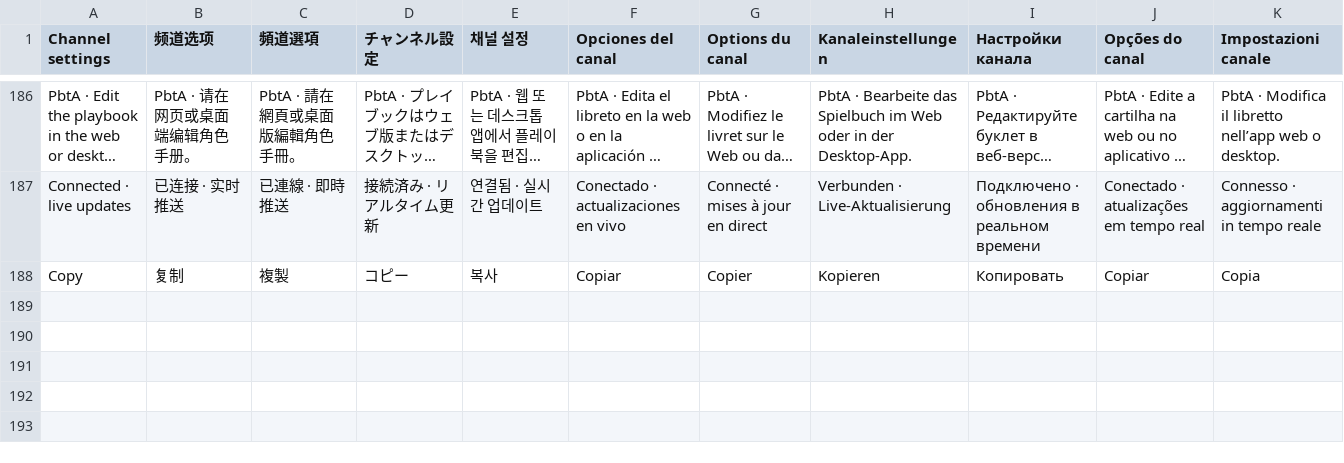
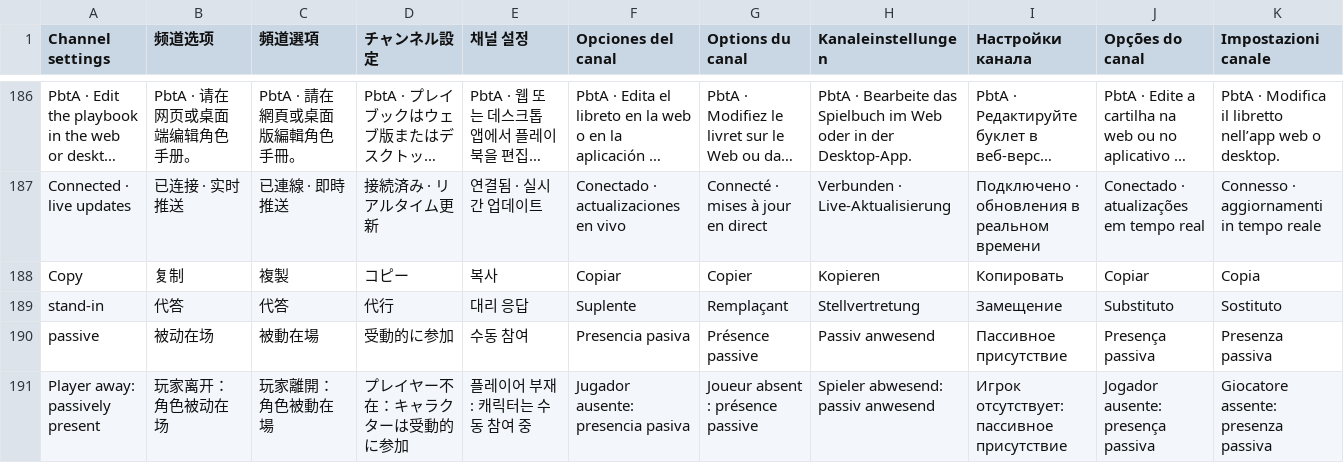
Before and after one commit to AzertiaNovem/Acerciae_TRPG_Platform, a TSV file: mobile/contracts/localization/mobile.tsv, drawn as a sheet; only a part is shown, gaps mark what is left out; long unchanged cells end in …; the diff names each change by its address in the sheet, - before the commit and + after, or states it on an @@ line.

Commit message:
Show passive presence and stand-in controls on mobile
Decode optional presence and stand-in fields on both clients, display translated status marks, and expose owner recall. Add compatibility fixtures and core model tests.

```diff
--- a/mobile/contracts/localization/mobile.tsv
+++ b/mobile/contracts/localization/mobile.tsv
+row 189: stand-in | 代答 | 代答 | 代行 | 대리 응답 | Suplente | Remplaçant | Stellvertretung | Замещение | Substituto | Sostituto
+row 190: passive | 被动在场 | 被動在場 | 受動的に参加 | 수동 참여 | Presencia pasiva | Présence passive | Passiv anwesend | Пассивное присутствие | Presença passiva | Presenza passiva
+row 191: Player away: passively present | 玩家离开：角色被动在场 | 玩家離開：角色被動在場 | プレイヤー不在：キャラクターは受動的に参加 | 플레이어 부재: 캐릭터는 수동 참여 중 | Jugador ausente: presencia pasiva | Joueur absent : présence passive | Spieler abwesend: passiv anwesend | Игрок отсутствует: пассивное присутствие | Jogador ausente: presença passiva | Giocatore assente: presenza passiva
```
Also changed, not shown: 12 other files.
